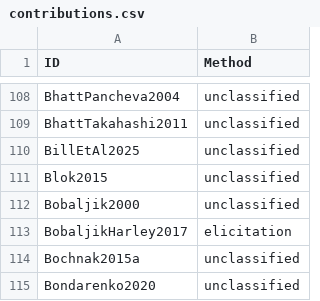
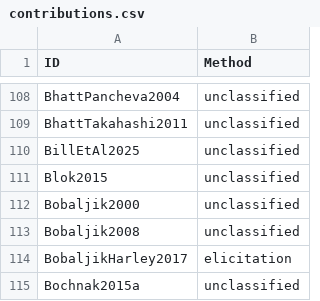
Before and after one commit to linglib-community/linglib, a CSV file: Linglib/Data/Examples/contributions.csv, drawn as a sheet; only a part is shown, gaps mark what is left out; the shorter side is filled out with more unchanged rows.

```diff
--- a/Linglib/Data/Examples/contributions.csv
+++ b/Linglib/Data/Examples/contributions.csv
@@ -112,2 +112,3 @@ Blok2015,unclassified
 Bobaljik2000,unclassified
+Bobaljik2008,unclassified
 BobaljikHarley2017,elicitation
```
Also changed, not shown: Linglib/Data/Examples/languages.csv, 7 other files.
